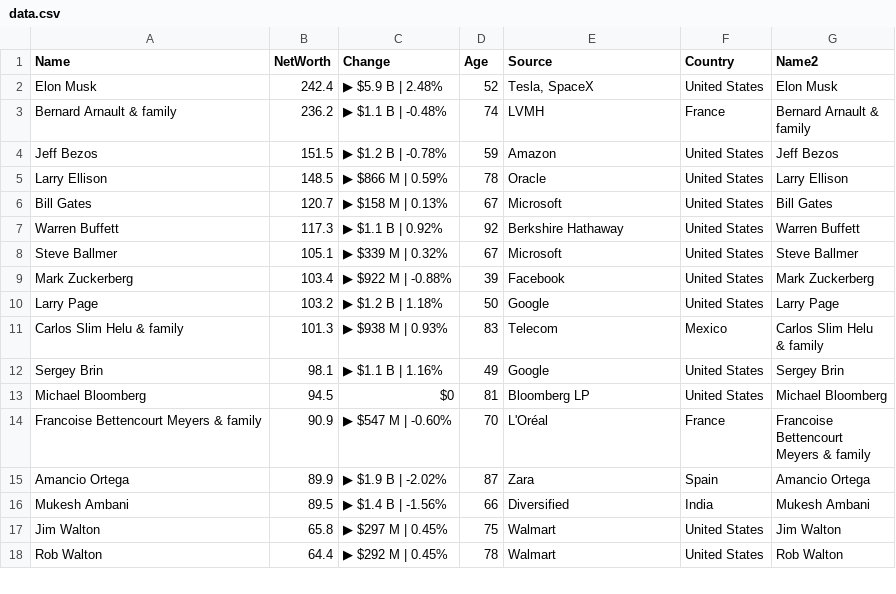
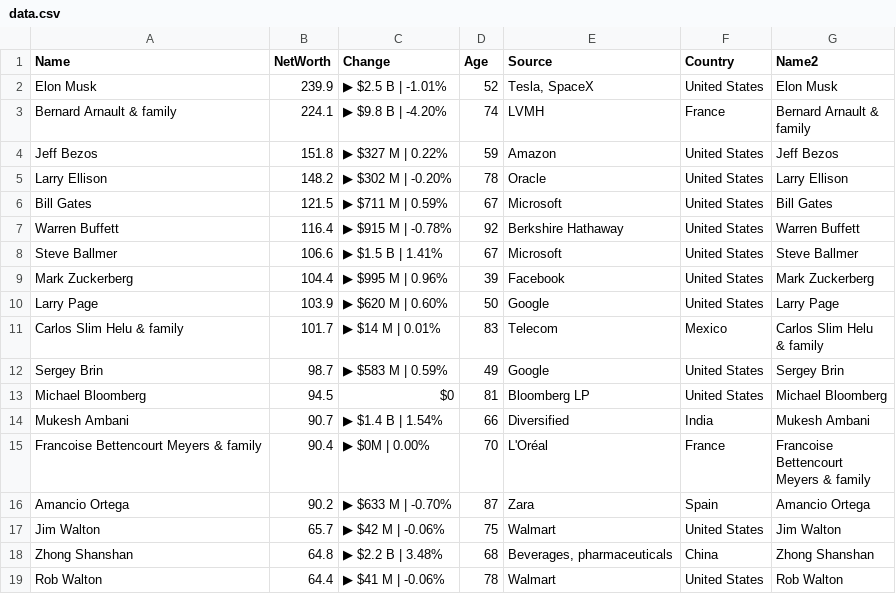
Before and after one commit to ckr4/bnaires, a CSV file: bnaires/data.csv, drawn as a sheet; only a part is shown; the diff covers the shown part only.

Commit message:
update bnaires

```diff
--- a/bnaires/data.csv
+++ b/bnaires/data.csv
@@ -1,22 +1,23 @@
 "Name","NetWorth","Change","Age","Source","Country","Name2"
-"Elon Musk",242.4,"▶ $5.9 B | 2.48%",52,"Tesla, SpaceX","United States","Elon Musk"
-"Bernard Arnault & family",236.2,"▶ $1.1 B | -0.48%",74,"LVMH","France","Bernard Arnault &
-family"
-"Jeff Bezos",151.5,"▶ $1.2 B | -0.78%",59,"Amazon","United States","Jeff Bezos"
-"Larry Ellison",148.5,"▶ $866 M | 0.59%",78,"Oracle","United States","Larry Ellison"
-"Bill Gates",120.7,"▶ $158 M | 0.13%",67,"Microsoft","United States","Bill Gates"
-"Warren Buffett",117.3,"▶ $1.1 B | 0.92%",92,"Berkshire Hathaway","United States","Warren Buffett"
-"Steve Ballmer",105.1,"▶ $339 M | 0.32%",67,"Microsoft","United States","Steve Ballmer"
-"Mark Zuckerberg",103.4,"▶ $922 M | -0.88%",39,"Facebook","United States","Mark Zuckerberg"
-"Larry Page",103.2,"▶ $1.2 B | 1.18%",50,"Google","United States","Larry Page"
-"Carlos Slim Helu & family",101.3,"▶ $938 M | 0.93%",83,"Telecom","Mexico","Carlos Slim Helu
-& family"
-"Sergey Brin",98.1,"▶ $1.1 B | 1.16%",49,"Google","United States","Sergey Brin"
+"Elon Musk",239.9,"▶ $2.5 B | -1.01%",52,"Tesla, SpaceX","United States","Elon Musk"
+"Bernard Arnault & family",224.1,"▶ $9.8 B | -4.20%",74,"LVMH","France","Bernard Arnault &
+family"
+"Jeff Bezos",151.8,"▶ $327 M | 0.22%",59,"Amazon","United States","Jeff Bezos"
+"Larry Ellison",148.2,"▶ $302 M | -0.20%",78,"Oracle","United States","Larry Ellison"
+"Bill Gates",121.5,"▶ $711 M | 0.59%",67,"Microsoft","United States","Bill Gates"
+"Warren Buffett",116.4,"▶ $915 M | -0.78%",92,"Berkshire Hathaway","United States","Warren Buffett"
+"Steve Ballmer",106.6,"▶ $1.5 B | 1.41%",67,"Microsoft","United States","Steve Ballmer"
+"Mark Zuckerberg",104.4,"▶ $995 M | 0.96%",39,"Facebook","United States","Mark Zuckerberg"
+"Larry Page",103.9,"▶ $620 M | 0.60%",50,"Google","United States","Larry Page"
+"Carlos Slim Helu & family",101.7,"▶ $14 M | 0.01%",83,"Telecom","Mexico","Carlos Slim Helu
+& family"
+"Sergey Brin",98.7,"▶ $583 M | 0.59%",49,"Google","United States","Sergey Brin"
 "Michael Bloomberg",94.5,"$0",81,"Bloomberg LP","United States","Michael Bloomberg"
-"Francoise Bettencourt Meyers & family",90.9,"▶ $547 M | -0.60%",70,"L'Oréal","France","Francoise
-Bettencourt
-Meyers & family"
-"Amancio Ortega",89.9,"▶ $1.9 B | -2.02%",87,"Zara","Spain","Amancio Ortega"
-"Mukesh Ambani",89.5,"▶ $1.4 B | -1.56%",66,"Diversified","India","Mukesh Ambani"
-"Jim Walton",65.8,"▶ $297 M | 0.45%",75,"Walmart","United States","Jim Walton"
-"Rob Walton",64.4,"▶ $292 M | 0.45%",78,"Walmart","United States","Rob Walton"
+"Mukesh Ambani",90.7,"▶ $1.4 B | 1.54%",66,"Diversified","India","Mukesh Ambani"
+"Francoise Bettencourt Meyers & family",90.4,"▶ $0M | 0.00%",70,"L'Oréal","France","Francoise
+Bettencourt
+Meyers & family"
+"Amancio Ortega",90.2,"▶ $633 M | -0.70%",87,"Zara","Spain","Amancio Ortega"
+"Jim Walton",65.7,"▶ $42 M | -0.06%",75,"Walmart","United States","Jim Walton"
+"Zhong Shanshan",64.8,"▶ $2.2 B | 3.48%",68,"Beverages, pharmaceuticals","China","Zhong Shanshan"
+"Rob Walton",64.4,"▶ $41 M | -0.06%",78,"Walmart","United States","Rob Walton"
```
Also changed, not shown: 1 added row, 2 removed rows and 9 edited cells elsewhere in this file, 1 other file.
